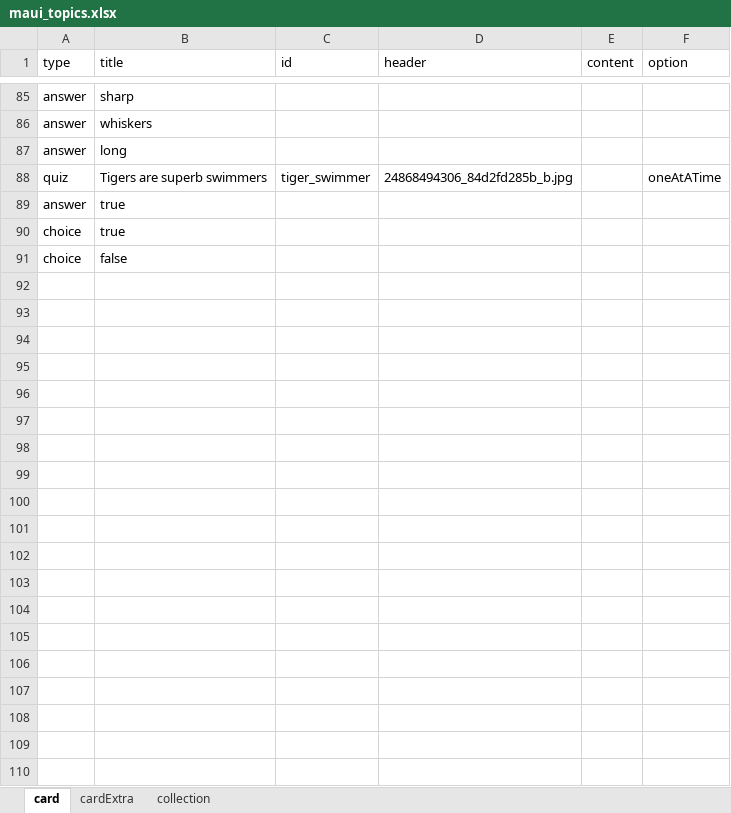
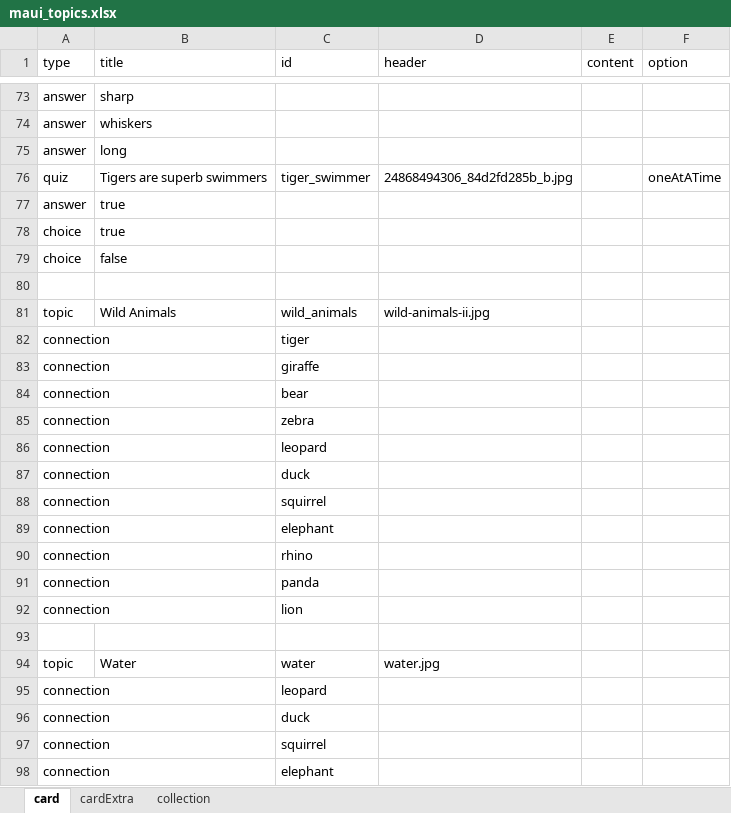
Before and after one commit to chimple/maui, an Excel workbook: scripts/maui_topics.xlsx, sheet card, drawn as a sheet; only a part is shown, gaps mark what is left out; values as stored, in another font and other column widths than the file's, no borders; the diff covers the shown part only; the diff names each change by its address in the sheet, - before the commit and + after, or states it on an @@ line.

```diff
--- a/scripts/maui_topics.xlsx (sheet card)
+++ b/scripts/maui_topics.xlsx (sheet card)
+row 80: (empty)
@@ row 33 moved to row 81: topic @@
+row 82: connection |  | tiger
+row 83: connection |  | giraffe
+row 84: connection |  | bear
+row 85: connection |  | zebra
+row 86: connection |  | leopard
+row 87: connection |  | duck
+row 88: connection |  | squirrel
+row 89: connection |  | elephant
+row 90: connection |  | rhino
+row 91: connection |  | panda
+row 92: connection |  | lion
+row 93: (empty)
@@ row 35 moved to row 94: topic @@
+row 95: connection |  | leopard
+row 96: connection |  | duck
+row 97: connection |  | squirrel
+row 98: connection |  | elephant
```
Also changed, not shown: 25 added rows, 6 removed rows and 4 moved rows elsewhere in this sheet, 32 other files.
